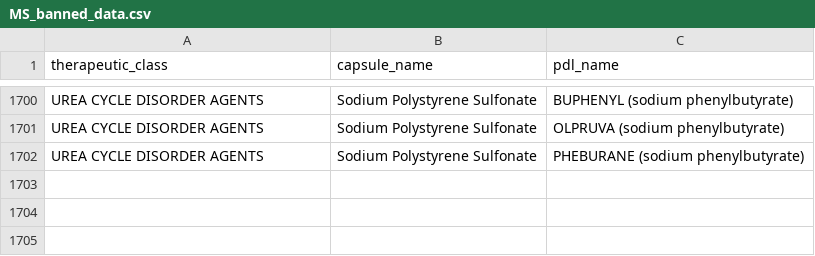
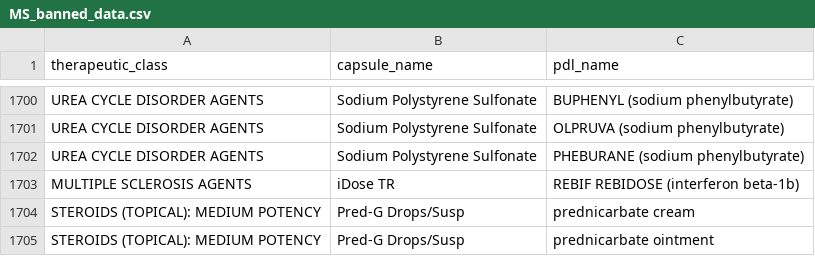
Before and after one commit to hgarrison-artia/PDL_Scraper, a CSV file: MS/MS_banned_data.csv, drawn as a sheet; only a part is shown, gaps mark what is left out.

```diff
--- a/MS/MS_banned_data.csv
+++ b/MS/MS_banned_data.csv
@@ -1722 +1722,4 @@ UREA CYCLE DISORDER AGENTS,Sodium Polystyrene Sulfonate,OLPRUVA (sodium phenylbu
 UREA CYCLE DISORDER AGENTS,Sodium Polystyrene Sulfonate,PHEBURANE (sodium phenylbutyrate)
+MULTIPLE SCLEROSIS AGENTS,iDose TR,REBIF REBIDOSE (interferon beta-1b)
+STEROIDS (TOPICAL): MEDIUM POTENCY,Pred-G Drops/Susp,prednicarbate cream
+STEROIDS (TOPICAL): MEDIUM POTENCY,Pred-G Drops/Susp,prednicarbate ointment
```
Also changed, not shown: GA/GA_banned_data.csv, GA/GA_clinical_output_data.csv, 15 other files.
